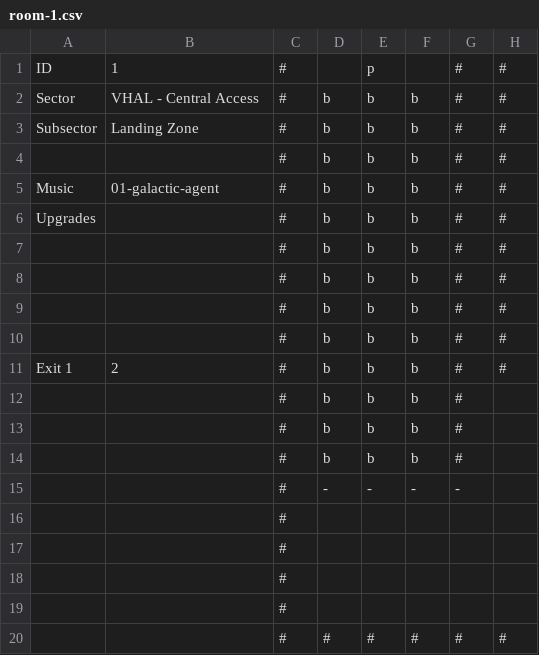
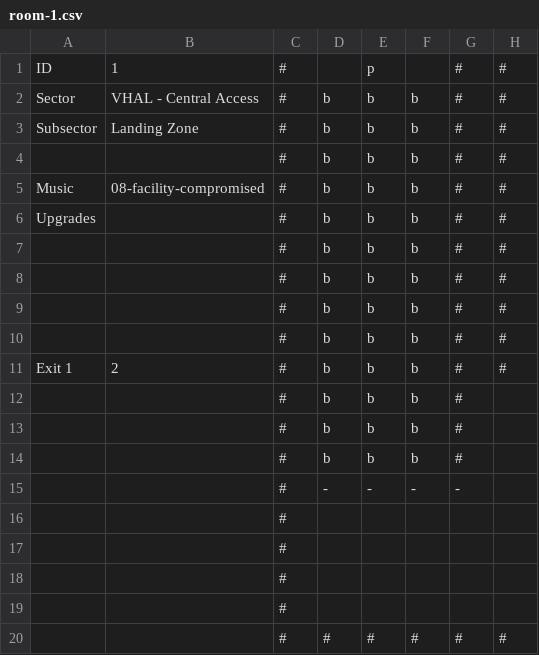
Before and after one commit to Seakibble/galactic-agent, a CSV file: game/rooms/room-1.csv, drawn as a sheet; only a part is shown; the diff names each change by its address in the sheet, - before the commit and + after, or states it on an @@ line.

```diff
--- a/game/rooms/room-1.csv
+++ b/game/rooms/room-1.csv
-B5: 01-galactic-agent
+B5: 08-facility-compromised
```
Also changed, not shown: game/rooms/room-2.csv, 2 other files.
